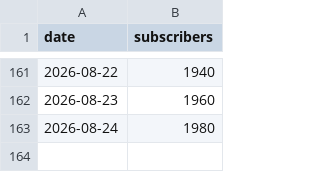
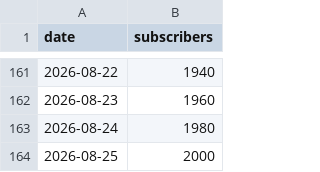
Before and after one commit to mimline97/koras-ad-dashboard, a CSV file: youtube_subs.csv, drawn as a sheet; only a part is shown, gaps mark what is left out.

```diff
--- a/youtube_subs.csv
+++ b/youtube_subs.csv
@@ -163 +163,2 @@ date,subscribers
 2026-08-24,1980
+2026-08-25,2000
```
